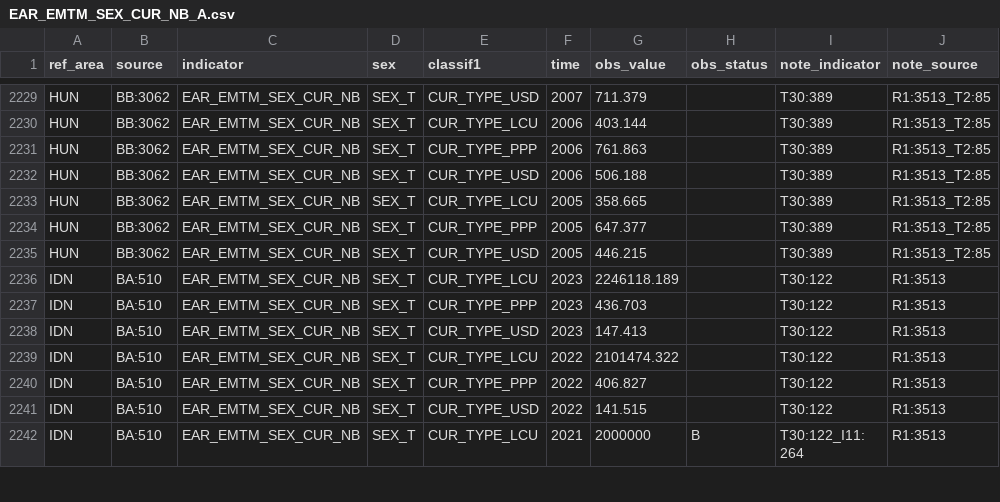
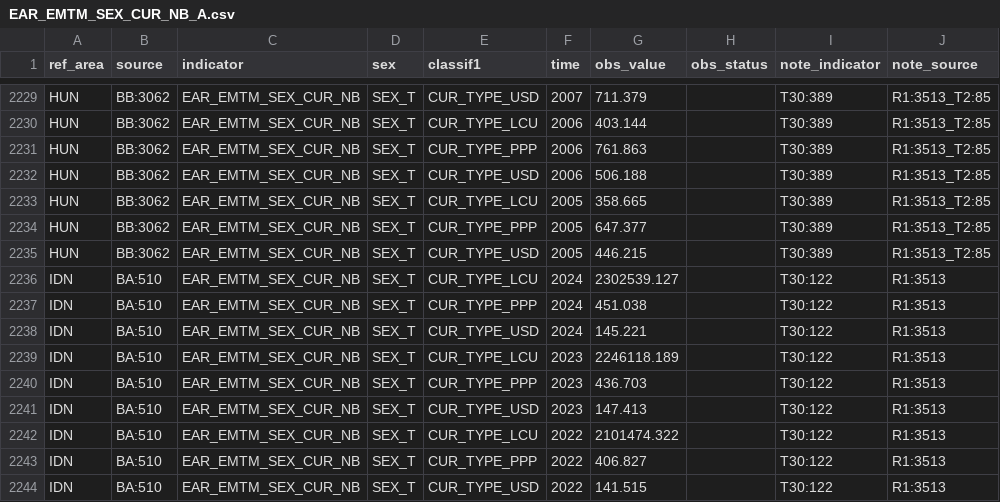
Before and after one commit to GYZ001/costmodel, a CSV file: data/raw/ilostat/EAR_EMTM_SEX_CUR_NB_A.csv, drawn as a sheet; only a part is shown, gaps mark what is left out; the shorter side is filled out with more unchanged rows.

```diff
--- a/data/raw/ilostat/EAR_EMTM_SEX_CUR_NB_A.csv
+++ b/data/raw/ilostat/EAR_EMTM_SEX_CUR_NB_A.csv
@@ -2235,2 +2235,5 @@
 "HUN","BB:3062","EAR_EMTM_SEX_CUR_NB","SEX_T","CUR_TYPE_USD","2005",446.215,,"T30:389","R1:3513_T2:85"
+"IDN","BA:510","EAR_EMTM_SEX_CUR_NB","SEX_T","CUR_TYPE_LCU","2024",2302539.127,,"T30:122","R1:3513"
+"IDN","BA:510","EAR_EMTM_SEX_CUR_NB","SEX_T","CUR_TYPE_PPP","2024",451.038,,"T30:122","R1:3513"
+"IDN","BA:510","EAR_EMTM_SEX_CUR_NB","SEX_T","CUR_TYPE_USD","2024",145.221,,"T30:122","R1:3513"
 "IDN","BA:510","EAR_EMTM_SEX_CUR_NB","SEX_T","CUR_TYPE_LCU","2023",2246118.189,,"T30:122","R1:3513"
```
Also changed, not shown: data/raw/ilostat/EAR_EHRA_SEX_CUR_NB_A.csv, data/raw/ilostat/EAR_EHRM_SEX_CUR_NB_A.csv, 7 other files.
